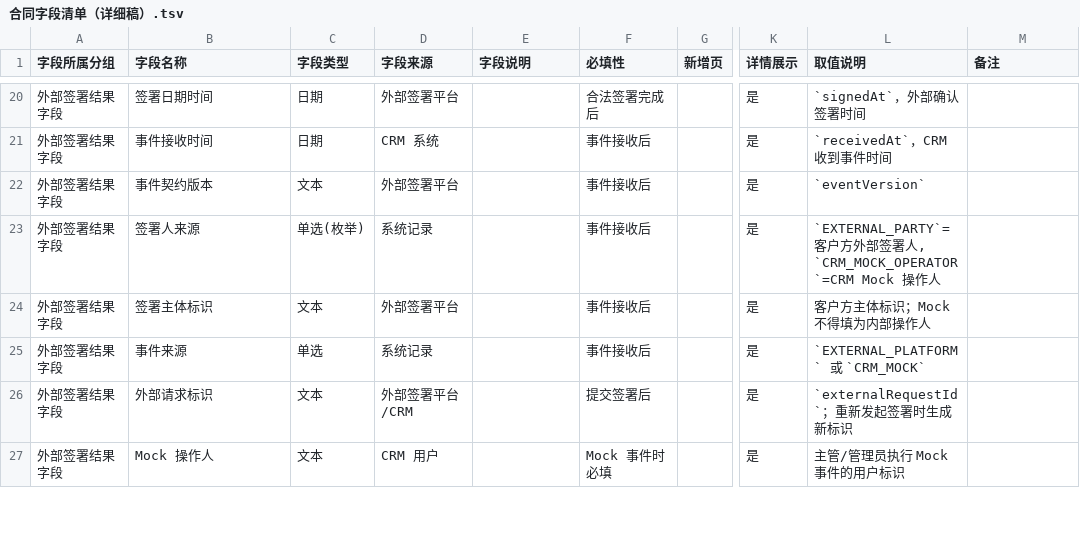
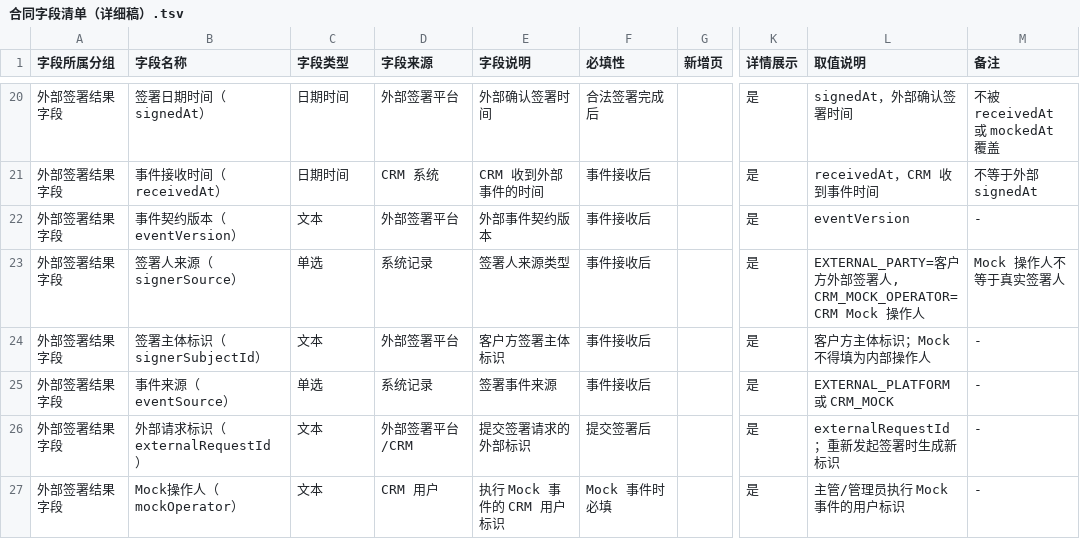
Before and after one commit to lophyJessica/forge-crm, a TSV file: 03-产品设计/20260913-第一版-现有基线/字段清单/合同管理/合同字段清单（详细稿）.tsv, drawn as a sheet; only a part is shown, gaps mark what is left out; the diff covers the shown part only; the diff names each change by its address in the sheet, - before the commit and + after, or states it on an @@ line.

```diff
--- a/03-产品设计/20260913-第一版-现有基线/字段清单/合同管理/合同字段清单（详细稿）.tsv
+++ b/03-产品设计/20260913-第一版-现有基线/字段清单/合同管理/合同字段清单（详细稿）.tsv
-B20 (字段名称): 签署日期时间
+B20 (字段名称): 签署日期时间（signedAt）
-C20:C21 (字段类型): 日期
+C20:C21 (字段类型): 日期时间
-E20 (字段说明): (empty)
+E20 (字段说明): 外部确认签署时间
-L20 (取值说明): `signedAt`，外部确认签署时间
+L20 (取值说明): signedAt，外部确认签署时间
-M20 (备注): (empty)
+M20 (备注): 不被 receivedAt 或 mockedAt 覆盖
-B21 (字段名称): 事件接收时间
+B21 (字段名称): 事件接收时间（receivedAt）
-E21 (字段说明): (empty)
+E21 (字段说明): CRM 收到外部事件的时间
-L21 (取值说明): `receivedAt`，CRM 收到事件时间
+L21 (取值说明): receivedAt，CRM 收到事件时间
-M21 (备注): (empty)
+M21 (备注): 不等于外部 signedAt
-B22 (字段名称): 事件契约版本
+B22 (字段名称): 事件契约版本（eventVersion）
-E22 (字段说明): (empty)
+E22 (字段说明): 外部事件契约版本
-L22 (取值说明): `eventVersion`
+L22 (取值说明): eventVersion
-M22 (备注): (empty)
+M22 (备注): -
-B23 (字段名称): 签署人来源
+B23 (字段名称): 签署人来源（signerSource）
-C23 (字段类型): 单选(枚举)
+C23 (字段类型): 单选
-E23 (字段说明): (empty)
+E23 (字段说明): 签署人来源类型
-L23 (取值说明): `EXTERNAL_PARTY`=客户方外部签署人, `CRM_MOCK_OPERATOR`=CRM Mock 操…
+L23 (取值说明): EXTERNAL_PARTY=客户方外部签署人, CRM_MOCK_OPERATOR=CRM Mock 操…
-M23 (备注): (empty)
+M23 (备注): Mock 操作人不等于真实签署人
-B24 (字段名称): 签署主体标识
+B24 (字段名称): 签署主体标识（signerSubjectId）
-E24 (字段说明): (empty)
+E24 (字段说明): 客户方签署主体标识
-M24:M27 (备注): (empty)
+M24:M27 (备注): -
-B25 (字段名称): 事件来源
+B25 (字段名称): 事件来源（eventSource）
-E25 (字段说明): (empty)
+E25 (字段说明): 签署事件来源
-L25 (取值说明): `EXTERNAL_PLATFORM` 或 `CRM_MOCK`
+L25 (取值说明): EXTERNAL_PLATFORM 或 CRM_MOCK
-B26 (字段名称): 外部请求标识
+B26 (字段名称): 外部请求标识（externalRequestId）
-E26 (字段说明): (empty)
+E26 (字段说明): 提交签署请求的外部标识
-L26 (取值说明): `externalRequestId`；重新发起签署时生成新标识
+L26 (取值说明): externalRequestId；重新发起签署时生成新标识
-B27 (字段名称): Mock 操作人
+B27 (字段名称): Mock操作人（mockOperator）
-E27 (字段说明): (empty)
+E27 (字段说明): 执行 Mock 事件的 CRM 用户标识
```
Also changed, not shown: 163 edited cells elsewhere in this file, 03-产品设计/20260913-第一版-现有基线/字段清单/公海管理/公海字段清单（详细稿）.tsv, 03-产品设计/20260913-第一版-现有基线/字段清单/商机管理/商机字段清单（详细稿）.tsv, 3 other files.
